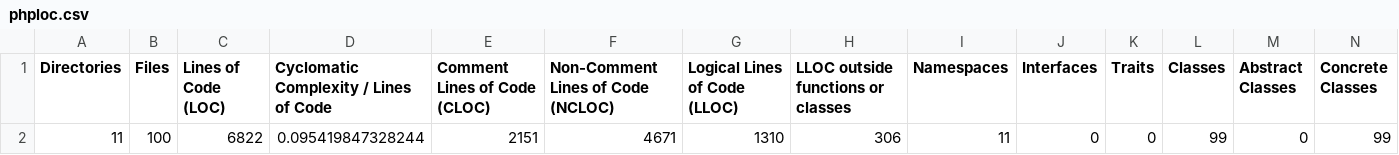
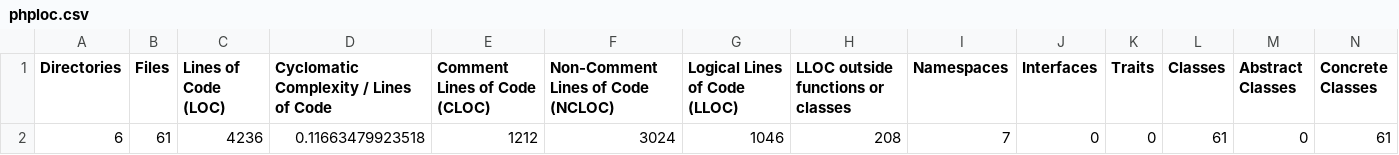
Before and after one commit to DanielPenkov/movie-pal, a CSV file: build/logs/phploc.csv, drawn as a sheet; only a part is shown; removed rows and columns are numbered as before the commit, all else as after; rows hold the shown columns only; the diff names each change by its address in the sheet, - before the commit and + after, or states it on an @@ line.

```diff
--- a/build/logs/phploc.csv
+++ b/build/logs/phploc.csv
-row 2: 11 | 100 | 6822 | 0.095419847328244 | 2151 | 4671 | 1310 | 306 | 11 | 0 | 0 | 99 | 0 | 99
+row 2: 6 | 61 | 4236 | 0.11663479923518 | 1212 | 3024 | 1046 | 208 | 7 | 0 | 0 | 61 | 0 | 61
```
Also changed, not shown: 15 other files.
